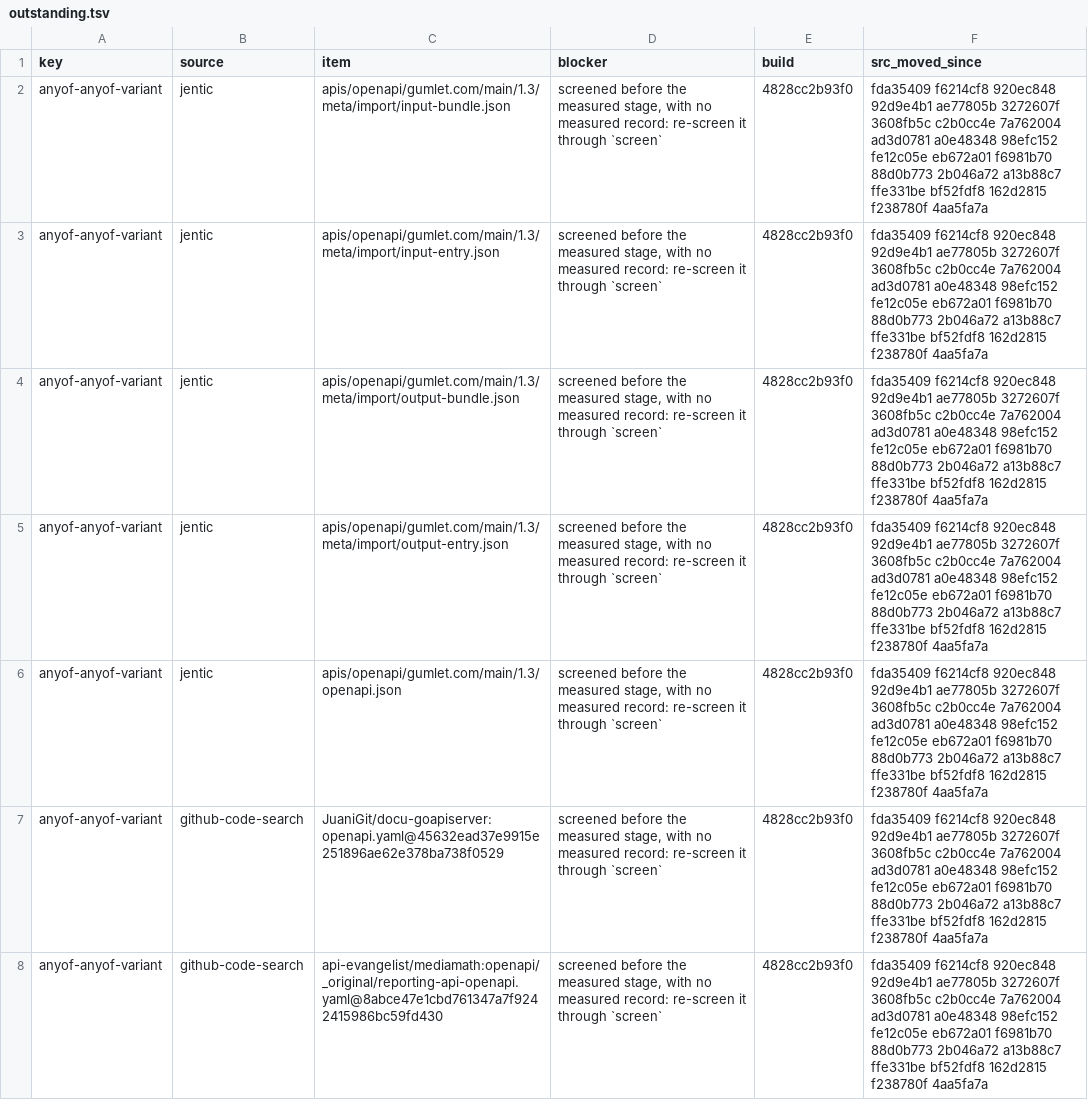
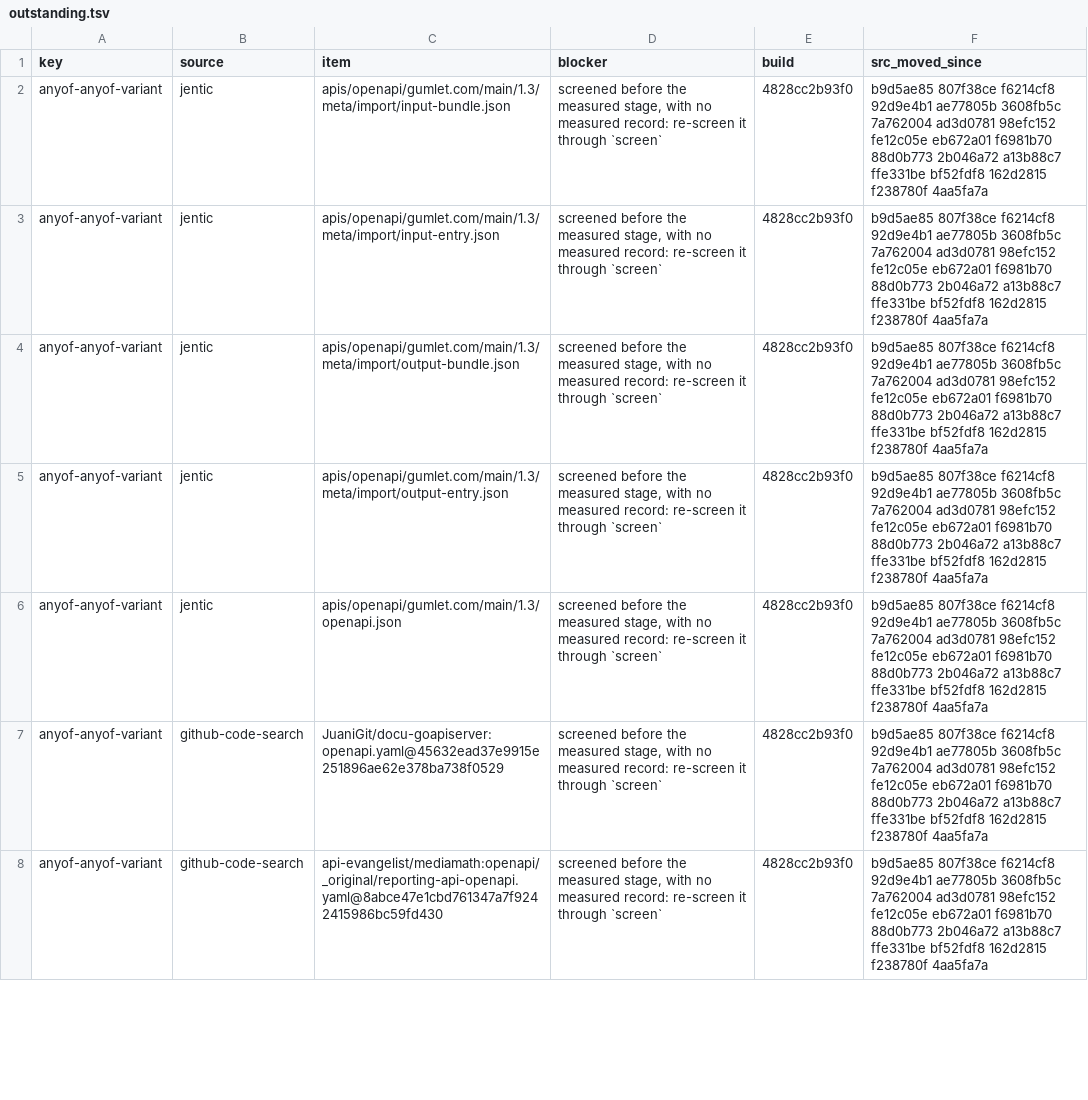
Before and after one commit to nickderobertis/crozier, a TSV file: docs/openapi-surface/golden-reach-witnesses/outstanding.tsv, drawn as a sheet; only a part is shown; the diff covers the shown part only.

```diff
--- a/docs/openapi-surface/golden-reach-witnesses/outstanding.tsv
+++ b/docs/openapi-surface/golden-reach-witnesses/outstanding.tsv
@@ -1,8 +1,8 @@
 key	source	item	blocker	build	src_moved_since
-anyof-anyof-variant	jentic	apis/openapi/gumlet.com/main/1.3/meta/import/input-bundle.json	screened before the measured stage, with no measured record: re-screen it through `screen`	4828cc2b93f0	fda35409 f6214cf8 920ec848 92d9e4b1 ae77805b 3272607f 3608fb5c c2b0cc4e 7a762004 ad3d0781 a0e48348 98efc152 fe12c05e eb672a01 f6981b70 88d0b773 2b046a72 a13b88c7 ffe331be bf52fdf8 162d2815 f238780f 4aa5fa7a
-anyof-anyof-variant	jentic	apis/openapi/gumlet.com/main/1.3/meta/import/input-entry.json	screened before the measured stage, with no measured record: re-screen it through `screen`	4828cc2b93f0	fda35409 f6214cf8 920ec848 92d9e4b1 ae77805b 3272607f 3608fb5c c2b0cc4e 7a762004 ad3d0781 a0e48348 98efc152 fe12c05e eb672a01 f6981b70 88d0b773 2b046a72 a13b88c7 ffe331be bf52fdf8 162d2815 f238780f 4aa5fa7a
-anyof-anyof-variant	jentic	apis/openapi/gumlet.com/main/1.3/meta/import/output-bundle.json	screened before the measured stage, with no measured record: re-screen it through `screen`	4828cc2b93f0	fda35409 f6214cf8 920ec848 92d9e4b1 ae77805b 3272607f 3608fb5c c2b0cc4e 7a762004 ad3d0781 a0e48348 98efc152 fe12c05e eb672a01 f6981b70 88d0b773 2b046a72 a13b88c7 ffe331be bf52fdf8 162d2815 f238780f 4aa5fa7a
-anyof-anyof-variant	jentic	apis/openapi/gumlet.com/main/1.3/meta/import/output-entry.json	screened before the measured stage, with no measured record: re-screen it through `screen`	4828cc2b93f0	fda35409 f6214cf8 920ec848 92d9e4b1 ae77805b 3272607f 3608fb5c c2b0cc4e 7a762004 ad3d0781 a0e48348 98efc152 fe12c05e eb672a01 f6981b70 88d0b773 2b046a72 a13b88c7 ffe331be bf52fdf8 162d2815 f238780f 4aa5fa7a
-anyof-anyof-variant	jentic	apis/openapi/gumlet.com/main/1.3/openapi.json	screened before the measured stage, with no measured record: re-screen it through `screen`	4828cc2b93f0	fda35409 f6214cf8 920ec848 92d9e4b1 ae77805b 3272607f 3608fb5c c2b0cc4e 7a762004 ad3d0781 a0e48348 98efc152 fe12c05e eb672a01 f6981b70 88d0b773 2b046a72 a13b88c7 ffe331be bf52fdf8 162d2815 f238780f 4aa5fa7a
-anyof-anyof-variant	github-code-search	JuaniGit/docu-goapiserver:openapi.yaml@45632ead37e9915e251896ae62e378ba738f0529	screened before the measured stage, with no measured record: re-screen it through `screen`	4828cc2b93f0	fda35409 f6214cf8 920ec848 92d9e4b1 ae77805b 3272607f 3608fb5c c2b0cc4e 7a762004 ad3d0781 a0e48348 98efc152 fe12c05e eb672a01 f6981b70 88d0b773 2b046a72 a13b88c7 ffe331be bf52fdf8 162d2815 f238780f 4aa5fa7a
-anyof-anyof-variant	github-code-search	api-evangelist/mediamath:openapi/_original/reporting-api-openapi.yaml@8abce47e1cbd761347a7f9242415986bc59fd430	screened before the measured stage, with no measured record: re-screen it through `screen`	4828cc2b93f0	fda35409 f6214cf8 920ec848 92d9e4b1 ae77805b 3272607f 3608fb5c c2b0cc4e 7a762004 ad3d0781 a0e48348 98efc152 fe12c05e eb672a01 f6981b70 88d0b773 2b046a72 a13b88c7 ffe331be bf52fdf8 162d2815 f238780f 4aa5fa7a
+anyof-anyof-variant	jentic	apis/openapi/gumlet.com/main/1.3/meta/import/input-bundle.json	screened before the measured stage, with no measured record: re-screen it through `screen`	4828cc2b93f0	b9d5ae85 807f38ce f6214cf8 92d9e4b1 ae77805b 3608fb5c 7a762004 ad3d0781 98efc152 fe12c05e eb672a01 f6981b70 88d0b773 2b046a72 a13b88c7 ffe331be bf52fdf8 162d2815 f238780f 4aa5fa7a
+anyof-anyof-variant	jentic	apis/openapi/gumlet.com/main/1.3/meta/import/input-entry.json	screened before the measured stage, with no measured record: re-screen it through `screen`	4828cc2b93f0	b9d5ae85 807f38ce f6214cf8 92d9e4b1 ae77805b 3608fb5c 7a762004 ad3d0781 98efc152 fe12c05e eb672a01 f6981b70 88d0b773 2b046a72 a13b88c7 ffe331be bf52fdf8 162d2815 f238780f 4aa5fa7a
+anyof-anyof-variant	jentic	apis/openapi/gumlet.com/main/1.3/meta/import/output-bundle.json	screened before the measured stage, with no measured record: re-screen it through `screen`	4828cc2b93f0	b9d5ae85 807f38ce f6214cf8 92d9e4b1 ae77805b 3608fb5c 7a762004 ad3d0781 98efc152 fe12c05e eb672a01 f6981b70 88d0b773 2b046a72 a13b88c7 ffe331be bf52fdf8 162d2815 f238780f 4aa5fa7a
+anyof-anyof-variant	jentic	apis/openapi/gumlet.com/main/1.3/meta/import/output-entry.json	screened before the measured stage, with no measured record: re-screen it through `screen`	4828cc2b93f0	b9d5ae85 807f38ce f6214cf8 92d9e4b1 ae77805b 3608fb5c 7a762004 ad3d0781 98efc152 fe12c05e eb672a01 f6981b70 88d0b773 2b046a72 a13b88c7 ffe331be bf52fdf8 162d2815 f238780f 4aa5fa7a
+anyof-anyof-variant	jentic	apis/openapi/gumlet.com/main/1.3/openapi.json	screened before the measured stage, with no measured record: re-screen it through `screen`	4828cc2b93f0	b9d5ae85 807f38ce f6214cf8 92d9e4b1 ae77805b 3608fb5c 7a762004 ad3d0781 98efc152 fe12c05e eb672a01 f6981b70 88d0b773 2b046a72 a13b88c7 ffe331be bf52fdf8 162d2815 f238780f 4aa5fa7a
+anyof-anyof-variant	github-code-search	JuaniGit/docu-goapiserver:openapi.yaml@45632ead37e9915e251896ae62e378ba738f0529	screened before the measured stage, with no measured record: re-screen it through `screen`	4828cc2b93f0	b9d5ae85 807f38ce f6214cf8 92d9e4b1 ae77805b 3608fb5c 7a762004 ad3d0781 98efc152 fe12c05e eb672a01 f6981b70 88d0b773 2b046a72 a13b88c7 ffe331be bf52fdf8 162d2815 f238780f 4aa5fa7a
+anyof-anyof-variant	github-code-search	api-evangelist/mediamath:openapi/_original/reporting-api-openapi.yaml@8abce47e1cbd761347a7f9242415986bc59fd430	screened before the measured stage, with no measured record: re-screen it through `screen`	4828cc2b93f0	b9d5ae85 807f38ce f6214cf8 92d9e4b1 ae77805b 3608fb5c 7a762004 ad3d0781 98efc152 fe12c05e eb672a01 f6981b70 88d0b773 2b046a72 a13b88c7 ffe331be bf52fdf8 162d2815 f238780f 4aa5fa7a
```
Also changed, not shown: 163 edited cells elsewhere in this file.
